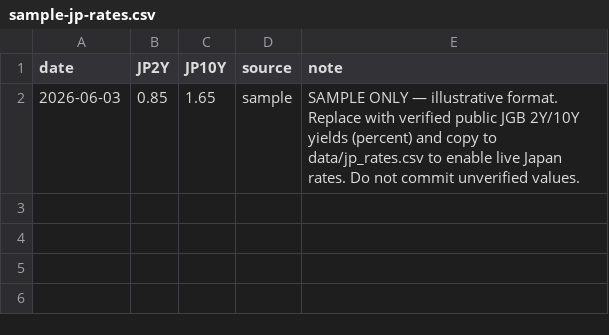
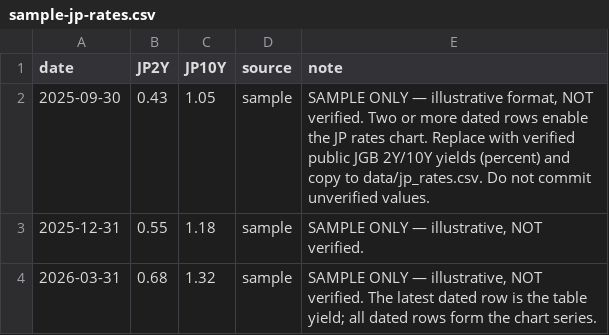
Before and after one commit to reanimatedead/hf-signal-dashboard, a CSV file: docs/sample-jp-rates.csv, drawn as a sheet.

```diff
--- a/docs/sample-jp-rates.csv
+++ b/docs/sample-jp-rates.csv
@@ -1,2 +1,4 @@
 date,JP2Y,JP10Y,source,note
-2026-06-03,0.85,1.65,sample,"SAMPLE ONLY — illustrative format. Replace with verified public JGB 2Y/10Y yields (percent) and copy to data/jp_rates.csv to enable live Japan rates. Do not commit unverified values."
+2025-09-30,0.43,1.05,sample,"SAMPLE ONLY — illustrative format, NOT verified. Two or more dated rows enable the JP rates chart. Replace with verified public JGB 2Y/10Y yields (percent) and copy to data/jp_rates.csv. Do not commit unverified values."
+2025-12-31,0.55,1.18,sample,"SAMPLE ONLY — illustrative, NOT verified."
+2026-03-31,0.68,1.32,sample,"SAMPLE ONLY — illustrative, NOT verified. The latest dated row is the table yield; all dated rows form the chart series."
```
Also changed, not shown: 4 other files.
